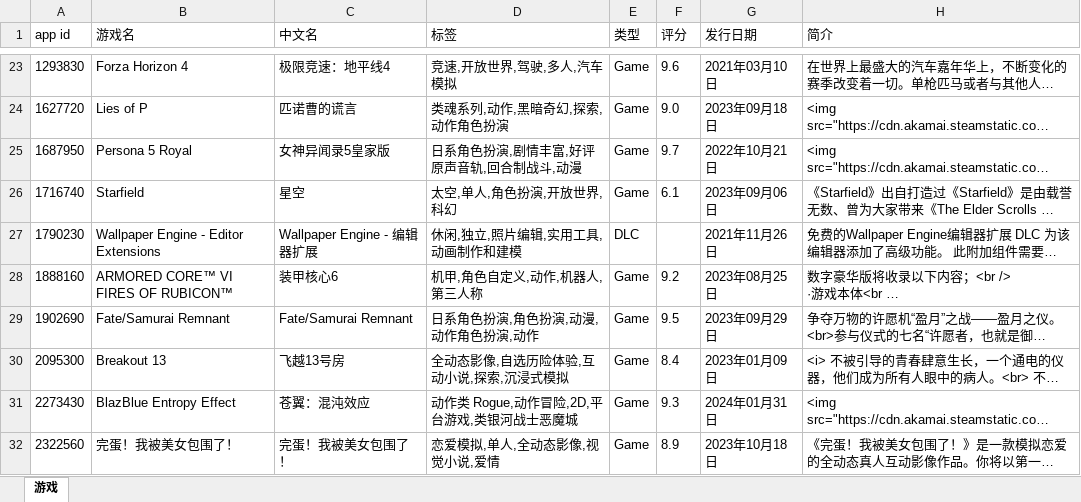
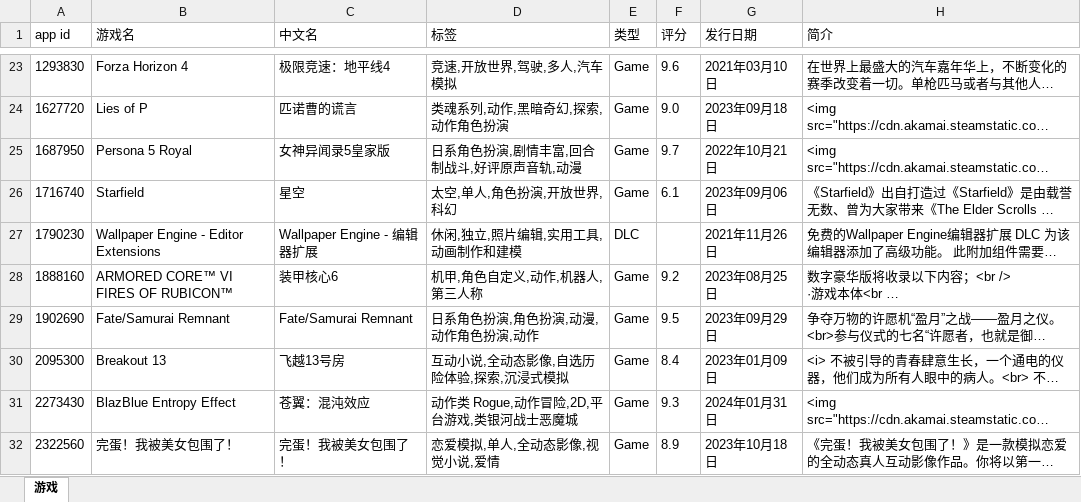
Before and after one commit to qwq-xinkeng/awaqwqmain, an Excel workbook: apps.xlsx, sheet 游戏, drawn as a sheet; only a part is shown, gaps mark what is left out; long unchanged cells end in …; values as stored, in another font and other column widths than the file's, no borders; the diff names each change by its address in the sheet, - before the commit and + after, or states it on an @@ line.

```diff
--- a/apps.xlsx (sheet 游戏)
+++ b/apps.xlsx (sheet 游戏)
-D25 (标签): 日系角色扮演,剧情丰富,好评原声音轨,回合制战斗,动漫
+D25 (标签): 日系角色扮演,剧情丰富,回合制战斗,好评原声音轨,动漫
-D30 (标签): 全动态影像,自选历险体验,互动小说,探索,沉浸式模拟
+D30 (标签): 互动小说,全动态影像,自选历险体验,探索,沉浸式模拟
```
